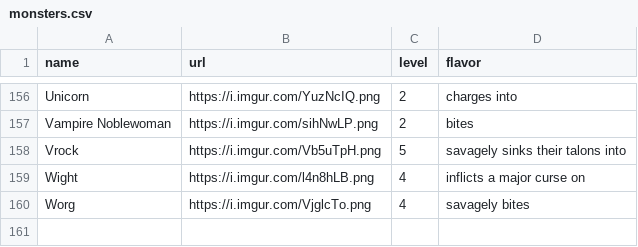
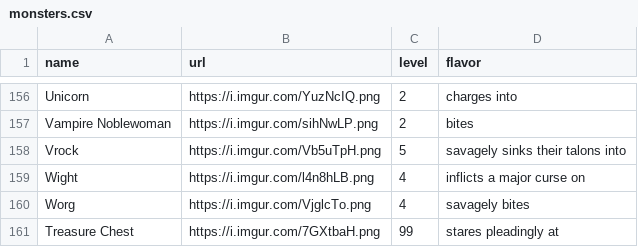
Before and after one commit to davidgao93/Idleology, a CSV file: assets/monsters.csv, drawn as a sheet; only a part is shown, gaps mark what is left out; the diff names each change by its address in the sheet, - before the commit and + after, or states it on an @@ line.

Commit message:
treasure chests and active states

```diff
--- a/assets/monsters.csv
+++ b/assets/monsters.csv
+row 161: Treasure Chest | https://i.imgur.com/7GXtbaH.png | 99 | stares pleadingly at
```
Also changed, not shown: 5 other files.
